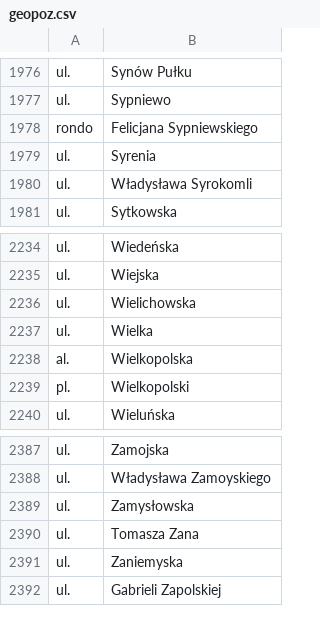
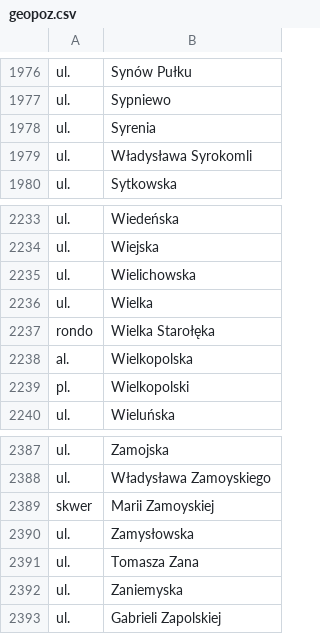
Before and after one commit to macbre/pyrabot, a CSV file: sources/geopoz.csv, drawn as a sheet; only a part is shown, gaps mark what is left out; removed rows and columns are numbered as before the commit, all else as after; the diff names each change by its address in the sheet, - before the commit and + after, or states it on an @@ line.

Commit message:
geopoz: nowe dane
+rondo  Wielka Starołęka
+skwer  Marii Zamoyskiej

```diff
--- a/sources/geopoz.csv
+++ b/sources/geopoz.csv
-row 1978: rondo | Felicjana Sypniewskiego
+row 2237: rondo | Wielka Starołęka
+row 2389: skwer | Marii Zamoyskiej
```
Also changed, not shown: 2 other files.
